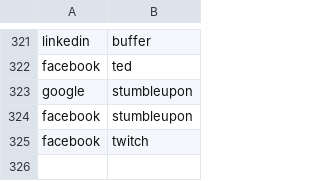
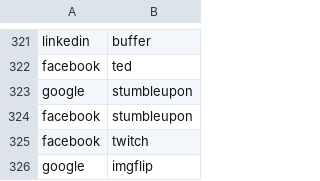
Before and after one commit to adriens/my-cloud-connections, a CSV file: edges.csv, drawn as a sheet; only a part is shown, gaps mark what is left out.

Commit message:
Added imgflip

```diff
--- a/edges.csv
+++ b/edges.csv
@@ -325 +325,2 @@ facebook,stumbleupon
 facebook,twitch
+google,imgflip
```
